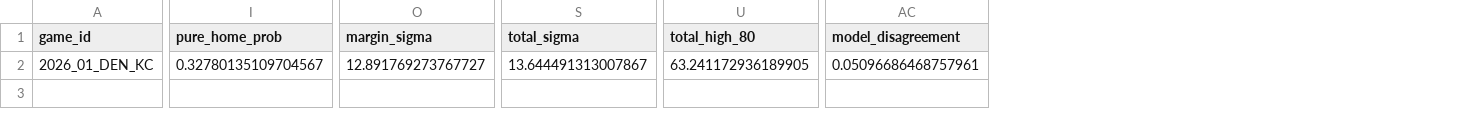
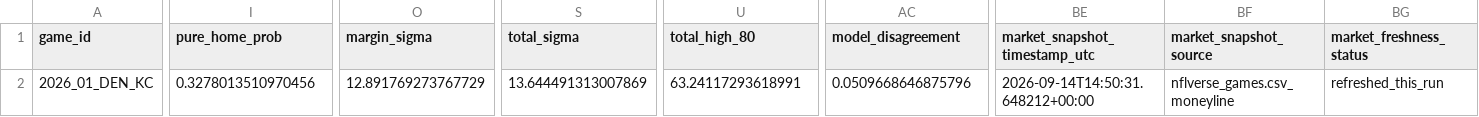
Before and after one commit to levine26/nfl-forecast-model, a CSV file: outputs/this_week.csv, drawn as a sheet; only a part is shown, gaps mark what is left out; the diff covers the shown part only; the diff names each change by its address in the sheet, - before the commit and + after, or states it on an @@ line.

```diff
--- a/outputs/this_week.csv
+++ b/outputs/this_week.csv
+column BE (market_snapshot_timestamp_utc), row 2: 2026-09-14T14:50:31.648212+00:00
+column BF (market_snapshot_source), row 2: nflverse_games.csv_moneyline
+column BG (market_freshness_status), row 2: refreshed_this_run
-I2 (pure_home_prob): 0.32780135109704567
+I2 (pure_home_prob): 0.3278013510970456
-O2 (margin_sigma): 12.891769273767727
+O2 (margin_sigma): 12.891769273767729
-S2 (total_sigma): 13.644491313007867
+S2 (total_sigma): 13.644491313007869
-U2 (total_high_80): 63.241172936189905
+U2 (total_high_80): 63.24117293618991
-AC2 (model_disagreement): 0.05096686468757961
+AC2 (model_disagreement): 0.0509668646875796
```
Also changed, not shown: 6 edited cells elsewhere in this file, outputs/market_t120_research.csv, outputs/prediction_history.csv, 2 other files.
